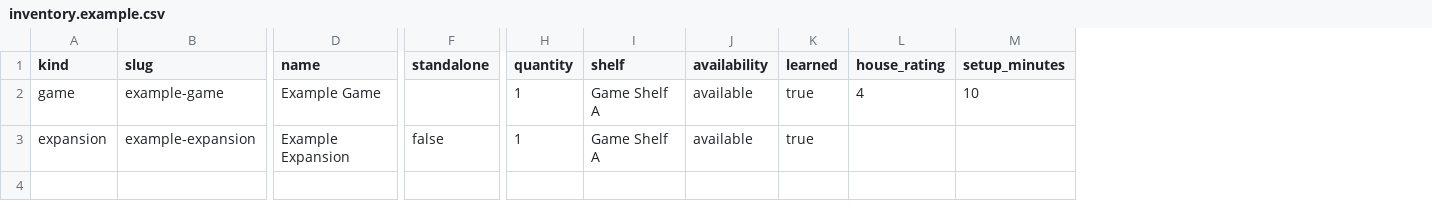
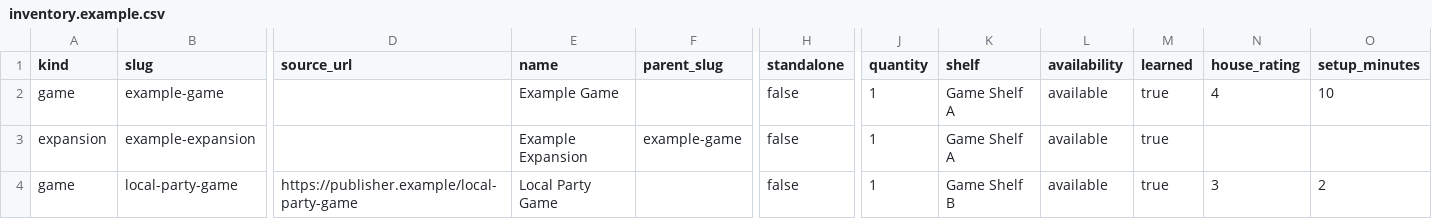
Before and after one commit to Bahbus/BoardGameInventory, a CSV file: data/inventory.example.csv, drawn as a sheet; only a part is shown, gaps mark what is left out; addresses are those after the commit; rows hold the shown columns only; the diff names each change by its address in the sheet, - before the commit and + after, or states it on an @@ line.

Commit message:
Support games without BGG entries

```diff
--- a/data/inventory.example.csv
+++ b/data/inventory.example.csv
+column D (source_url), empty
+column F (parent_slug), row 3: example-game
-H2 (standalone): (empty)
+H2 (standalone): false
+row 4: game | local-party-game | https://publisher.example/local-party-game | Local Party Game |  | false | 1 | Game Shelf B | available | true | 3 | 2
```
Also changed, not shown: 20 other files.
